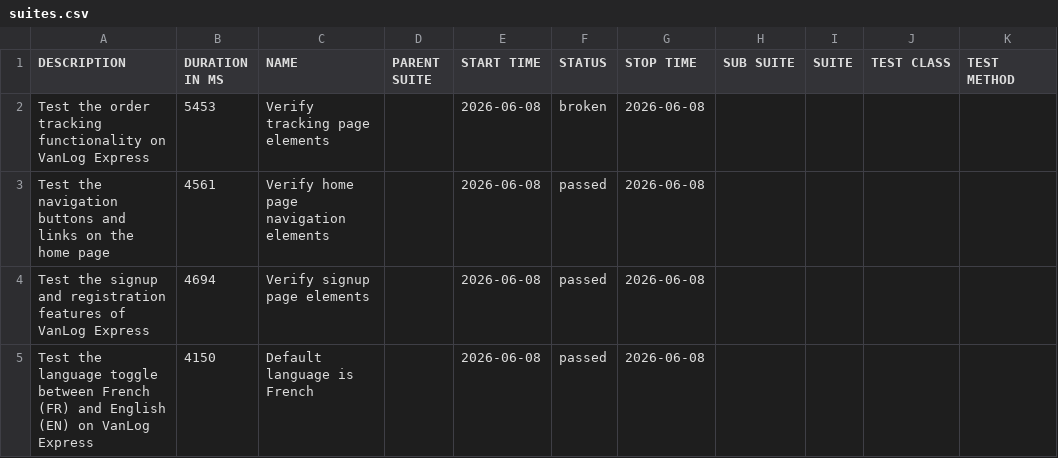
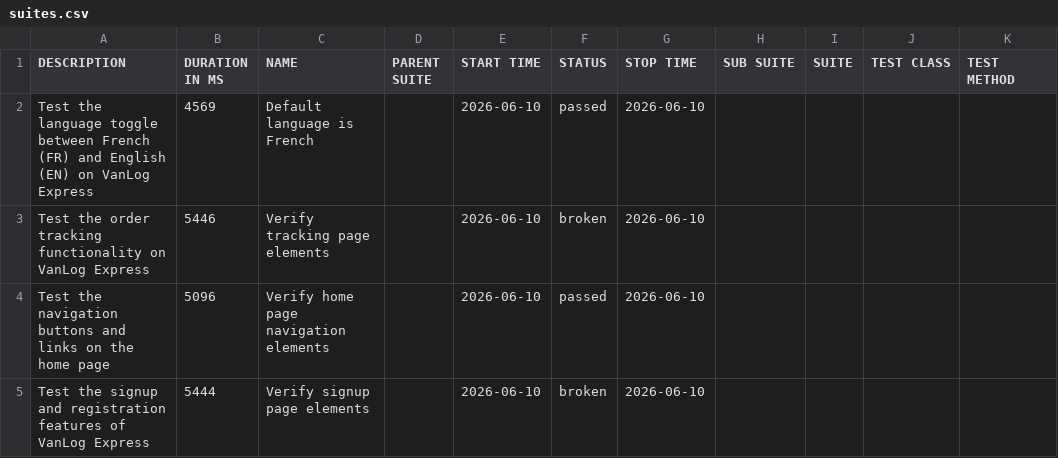
Before and after one commit to Raef211/Automation-vanlog-express, a CSV file: nightly/data/suites.csv, drawn as a sheet.

```diff
--- a/nightly/data/suites.csv
+++ b/nightly/data/suites.csv
@@ -1,5 +1,5 @@
 "DESCRIPTION","DURATION IN MS","NAME","PARENT SUITE","START TIME","STATUS","STOP TIME","SUB SUITE","SUITE","TEST CLASS","TEST METHOD"
-"Test the order tracking functionality on VanLog Express","5453","Verify tracking page elements","","2026-06-08","broken","2026-06-08","","","",""
-"Test the navigation buttons and links on the home page","4561","Verify home page navigation elements","","2026-06-08","passed","2026-06-08","","","",""
-"Test the signup and registration features of VanLog Express","4694","Verify signup page elements","","2026-06-08","passed","2026-06-08","","","",""
-"Test the language toggle between French (FR) and English (EN) on VanLog Express","4150","Default language is French","","2026-06-08","passed","2026-06-08","","","",""
+"Test the language toggle between French (FR) and English (EN) on VanLog Express","4569","Default language is French","","2026-06-10","passed","2026-06-10","","","",""
+"Test the order tracking functionality on VanLog Express","5446","Verify tracking page elements","","2026-06-10","broken","2026-06-10","","","",""
+"Test the navigation buttons and links on the home page","5096","Verify home page navigation elements","","2026-06-10","passed","2026-06-10","","","",""
+"Test the signup and registration features of VanLog Express","5444","Verify signup page elements","","2026-06-10","broken","2026-06-10","","","",""
```
Also changed, not shown: nightly/data/behaviors.csv, 28 other files.
